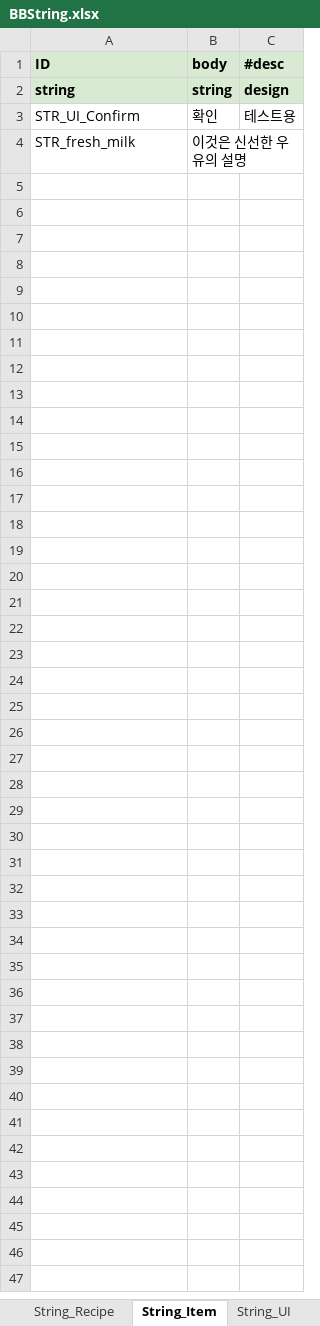
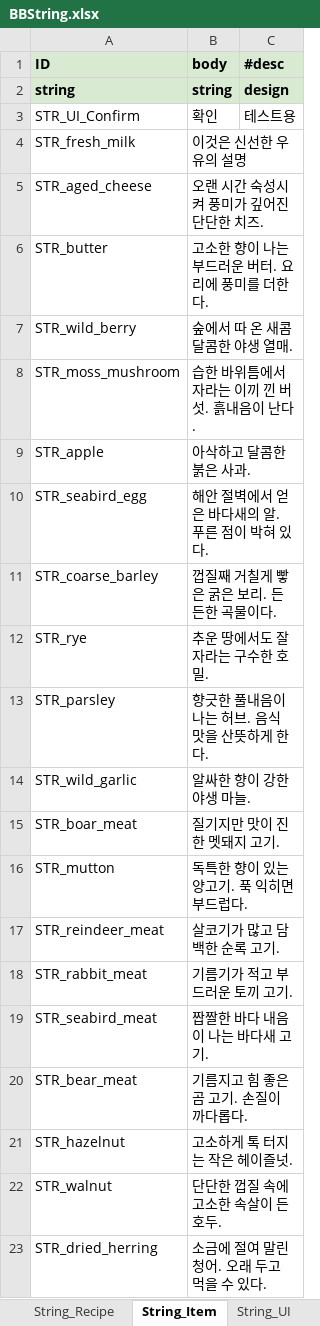
Before and after one commit to jeongopo/ProjectBB, an Excel workbook: Data/Excel/BBString.xlsx, sheet String_Item, drawn as a sheet; only a part is shown; values as stored, in another font and other column widths than the file's, no borders; the diff covers the shown part only; the diff names each change by its address in the sheet, - before the commit and + after, or states it on an @@ line.

```diff
--- a/Data/Excel/BBString.xlsx (sheet String_Item)
+++ b/Data/Excel/BBString.xlsx (sheet String_Item)
+row 5: STR_aged_cheese | 오랜 시간 숙성시켜 풍미가 깊어진 단단한 치즈.
+row 6: STR_butter | 고소한 향이 나는 부드러운 버터. 요리에 풍미를 더한다.
+row 7: STR_wild_berry | 숲에서 따 온 새콤달콤한 야생 열매.
+row 8: STR_moss_mushroom | 습한 바위틈에서 자라는 이끼 낀 버섯. 흙내음이 난다.
+row 9: STR_apple | 아삭하고 달콤한 붉은 사과.
+row 10: STR_seabird_egg | 해안 절벽에서 얻은 바다새의 알. 푸른 점이 박혀 있다.
+row 11: STR_coarse_barley | 껍질째 거칠게 빻은 굵은 보리. 든든한 곡물이다.
+row 12: STR_rye | 추운 땅에서도 잘 자라는 구수한 호밀.
+row 13: STR_parsley | 향긋한 풀내음이 나는 허브. 음식 맛을 산뜻하게 한다.
+row 14: STR_wild_garlic | 알싸한 향이 강한 야생 마늘.
+row 15: STR_boar_meat | 질기지만 맛이 진한 멧돼지 고기.
+row 16: STR_mutton | 독특한 향이 있는 양고기. 푹 익히면 부드럽다.
+row 17: STR_reindeer_meat | 살코기가 많고 담백한 순록 고기.
+row 18: STR_rabbit_meat | 기름기가 적고 부드러운 토끼 고기.
+row 19: STR_seabird_meat | 짭짤한 바다 내음이 나는 바다새 고기.
+row 20: STR_bear_meat | 기름지고 힘 좋은 곰 고기. 손질이 까다롭다.
+row 21: STR_hazelnut | 고소하게 톡 터지는 작은 헤이즐넛.
+row 22: STR_walnut | 단단한 껍질 속에 고소한 속살이 든 호두.
+row 23: STR_dried_herring | 소금에 절여 말린 청어. 오래 두고 먹을 수 있다.
```
Also changed, not shown: 11 added rows elsewhere in this sheet, sheet String_UI, sheet String_Recipe, Data/Excel/Item.xlsx, 2 other files.
